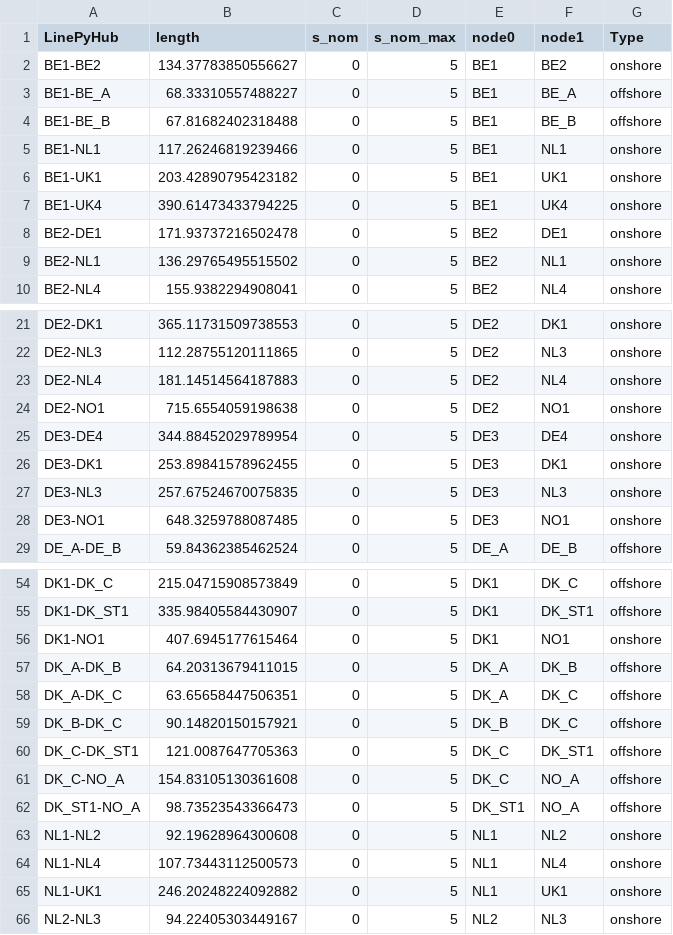
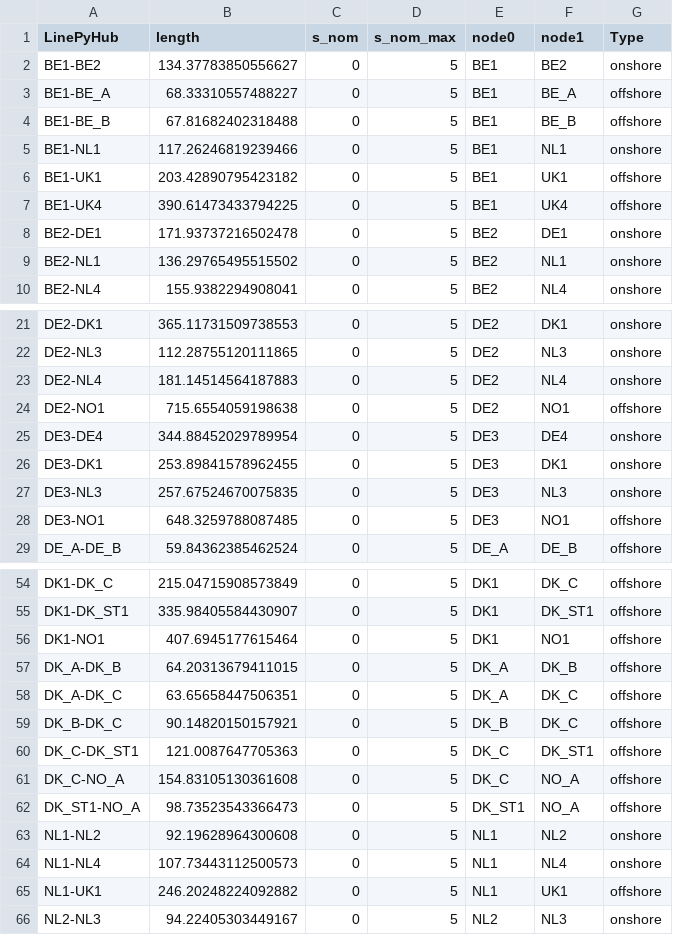
Before and after one commit to UU-ER/AdOpT-NET0_DAC-Offshore, a CSV file: dac_offshore/clean_data/networks_topology/CO2_Pipeline.csv, drawn as a sheet; only a part is shown, gaps mark what is left out.

Commit message:
CO2 pipelines costed as offshore for the marked nodes. Pipelines get a 10% detour factor similar to power lines. Closes PR #33

```diff
--- a/dac_offshore/clean_data/networks_topology/CO2_Pipeline.csv
+++ b/dac_offshore/clean_data/networks_topology/CO2_Pipeline.csv
@@ -5,4 +5,4 @@ BE1-BE_B;67.81682402318488;0;5;BE1;BE_B;offshore
 BE1-NL1;117.26246819239466;0;5;BE1;NL1;onshore
-BE1-UK1;203.42890795423182;0;5;BE1;UK1;onshore
-BE1-UK4;390.61473433794225;0;5;BE1;UK4;onshore
+BE1-UK1;203.42890795423182;0;5;BE1;UK1;offshore
+BE1-UK4;390.61473433794225;0;5;BE1;UK4;offshore
 BE2-DE1;171.93737216502478;0;5;BE2;DE1;onshore
@@ -23,3 +23,3 @@ DE2-NL3;112.28755120111865;0;5;DE2;NL3;onshore
 DE2-NL4;181.14514564187883;0;5;DE2;NL4;onshore
-DE2-NO1;715.6554059198638;0;5;DE2;NO1;onshore
+DE2-NO1;715.6554059198638;0;5;DE2;NO1;offshore
 DE3-DE4;344.88452029789954;0;5;DE3;DE4;onshore
@@ -27,3 +27,3 @@ DE3-DK1;253.89841578962455;0;5;DE3;DK1;onshore
 DE3-NL3;257.67524670075835;0;5;DE3;NL3;onshore
-DE3-NO1;648.3259788087485;0;5;DE3;NO1;onshore
+DE3-NO1;648.3259788087485;0;5;DE3;NO1;offshore
 DE_A-DE_B;59.84362385462524;0;5;DE_A;DE_B;offshore
@@ -55,3 +55,3 @@ DK1-DK_C;215.04715908573849;0;5;DK1;DK_C;offshore
 DK1-DK_ST1;335.98405584430907;0;5;DK1;DK_ST1;offshore
-DK1-NO1;407.6945177615464;0;5;DK1;NO1;onshore
+DK1-NO1;407.6945177615464;0;5;DK1;NO1;offshore
 DK_A-DK_B;64.20313679411015;0;5;DK_A;DK_B;offshore
@@ -64,3 +64,3 @@ NL1-NL2;92.19628964300608;0;5;NL1;NL2;onshore
 NL1-NL4;107.73443112500573;0;5;NL1;NL4;onshore
-NL1-UK1;246.20248224092882;0;5;NL1;UK1;onshore
+NL1-UK1;246.20248224092882;0;5;NL1;UK1;offshore
 NL2-NL3;94.22405303449167;0;5;NL2;NL3;onshore
```
Also changed, not shown: 1 other file.
